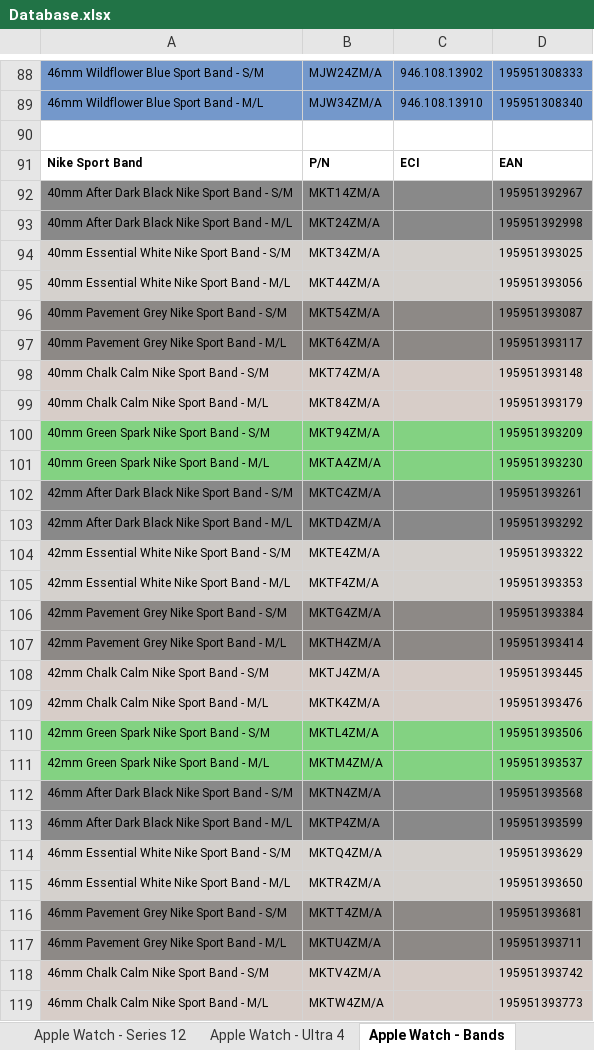
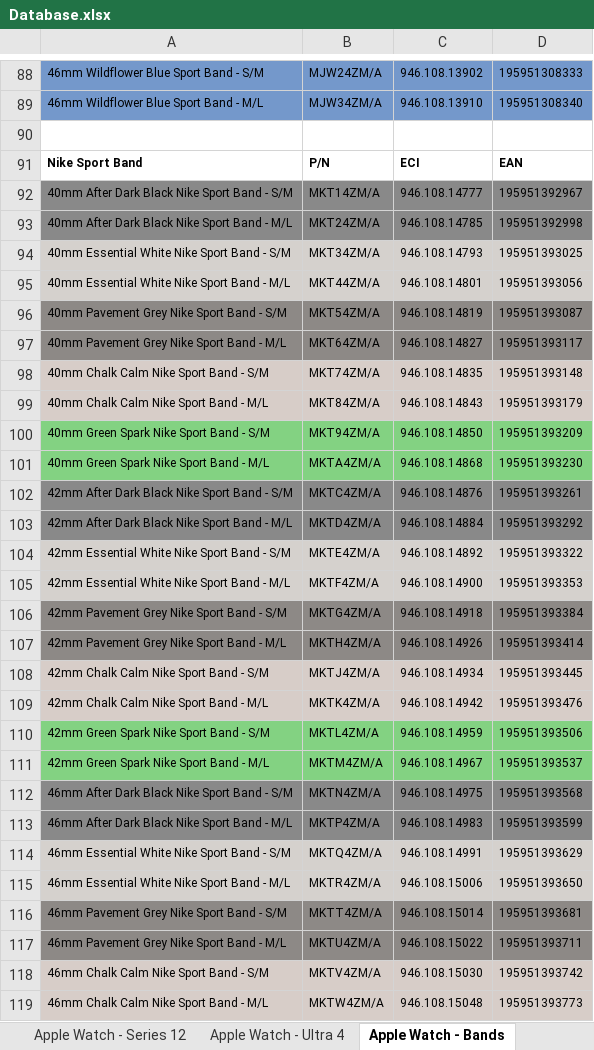
Before and after one commit to ASECIAlicante/referencias, an Excel workbook: Database.xlsx, sheet Apple Watch - Bands, drawn as a sheet; only a part is shown, gaps mark what is left out; values as stored, in another font and other column widths than the file's, no borders; the diff covers the shown part only; the diff names each change by its address in the sheet, - before the commit and + after, or states it on an @@ line.

```diff
--- a/Database.xlsx (sheet Apple Watch - Bands)
+++ b/Database.xlsx (sheet Apple Watch - Bands)
-C92: (empty)
+C92: 946.108.14777
-C93: (empty)
+C93: 946.108.14785
-C94: (empty)
+C94: 946.108.14793
-C95: (empty)
+C95: 946.108.14801
-C96: (empty)
+C96: 946.108.14819
-C97: (empty)
+C97: 946.108.14827
-C98: (empty)
+C98: 946.108.14835
-C99: (empty)
+C99: 946.108.14843
-C100: (empty)
+C100: 946.108.14850
-C101: (empty)
+C101: 946.108.14868
-C102: (empty)
+C102: 946.108.14876
-C103: (empty)
+C103: 946.108.14884
-C104: (empty)
+C104: 946.108.14892
-C105: (empty)
+C105: 946.108.14900
-C106: (empty)
+C106: 946.108.14918
-C107: (empty)
+C107: 946.108.14926
-C108: (empty)
+C108: 946.108.14934
-C109: (empty)
+C109: 946.108.14942
-C110: (empty)
+C110: 946.108.14959
-C111: (empty)
+C111: 946.108.14967
-C112: (empty)
+C112: 946.108.14975
-C113: (empty)
+C113: 946.108.14983
-C114: (empty)
+C114: 946.108.14991
-C115: (empty)
+C115: 946.108.15006
-C116: (empty)
+C116: 946.108.15014
-C117: (empty)
+C117: 946.108.15022
-C118: (empty)
+C118: 946.108.15030
-C119: (empty)
+C119: 946.108.15048
```
Also changed, not shown: 6 removed rows and 89 edited cells elsewhere in this sheet, sheet iPad - Pro M5, 1 other file.
